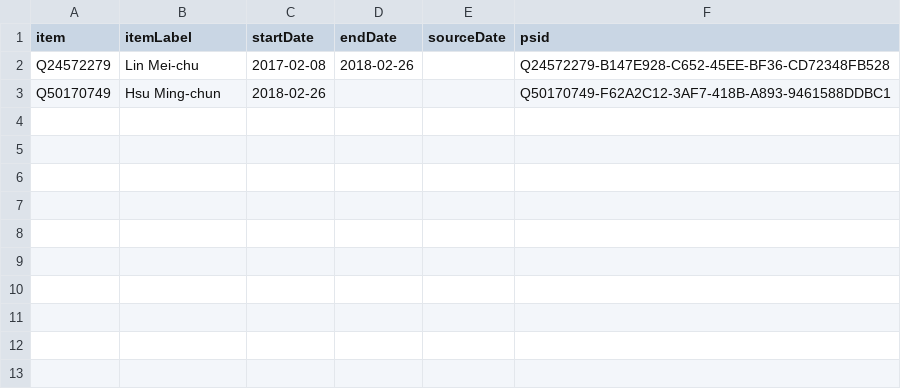
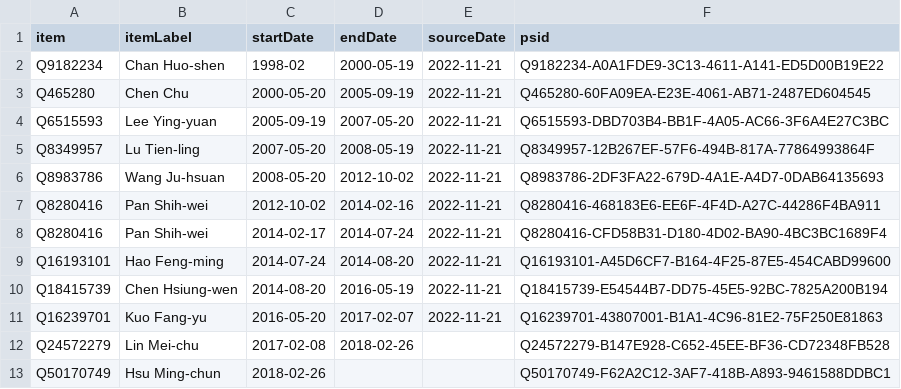
Before and after one commit to every-politician-scrapers/taiwan, a CSV file: sources/wpoffice/labour-minister/wikidata.csv, drawn as a sheet.

Commit message:
Compare external sources to Wikidata

```diff
--- a/sources/wpoffice/labour-minister/wikidata.csv
+++ b/sources/wpoffice/labour-minister/wikidata.csv
@@ -1,2 +1,12 @@
 item,itemLabel,startDate,endDate,sourceDate,psid
+Q9182234,Chan Huo-shen,1998-02,2000-05-19,2022-11-21,Q9182234-A0A1FDE9-3C13-4611-A141-ED5D00B19E22
+Q465280,Chen Chu,2000-05-20,2005-09-19,2022-11-21,Q465280-60FA09EA-E23E-4061-AB71-2487ED604545
+Q6515593,Lee Ying-yuan,2005-09-19,2007-05-20,2022-11-21,Q6515593-DBD703B4-BB1F-4A05-AC66-3F6A4E27C3BC
+Q8349957,Lu Tien-ling,2007-05-20,2008-05-19,2022-11-21,Q8349957-12B267EF-57F6-494B-817A-77864993864F
+Q8983786,Wang Ju-hsuan,2008-05-20,2012-10-02,2022-11-21,Q8983786-2DF3FA22-679D-4A1E-A4D7-0DAB64135693
+Q8280416,Pan Shih-wei,2012-10-02,2014-02-16,2022-11-21,Q8280416-468183E6-EE6F-4F4D-A27C-44286F4BA911
+Q8280416,Pan Shih-wei,2014-02-17,2014-07-24,2022-11-21,Q8280416-CFD58B31-D180-4D02-BA90-4BC3BC1689F4
+Q16193101,Hao Feng-ming,2014-07-24,2014-08-20,2022-11-21,Q16193101-A45D6CF7-B164-4F25-87E5-454CABD99600
+Q18415739,Chen Hsiung-wen,2014-08-20,2016-05-19,2022-11-21,Q18415739-E54544B7-DD75-45E5-92BC-7825A200B194
+Q16239701,Kuo Fang-yu,2016-05-20,2017-02-07,2022-11-21,Q16239701-43807001-B1A1-4C96-81E2-75F250E81863
 Q24572279,Lin Mei-chu,2017-02-08,2018-02-26,,Q24572279-B147E928-C652-45EE-BF36-CD72348FB528
```
Also changed, not shown: 1 other file.
